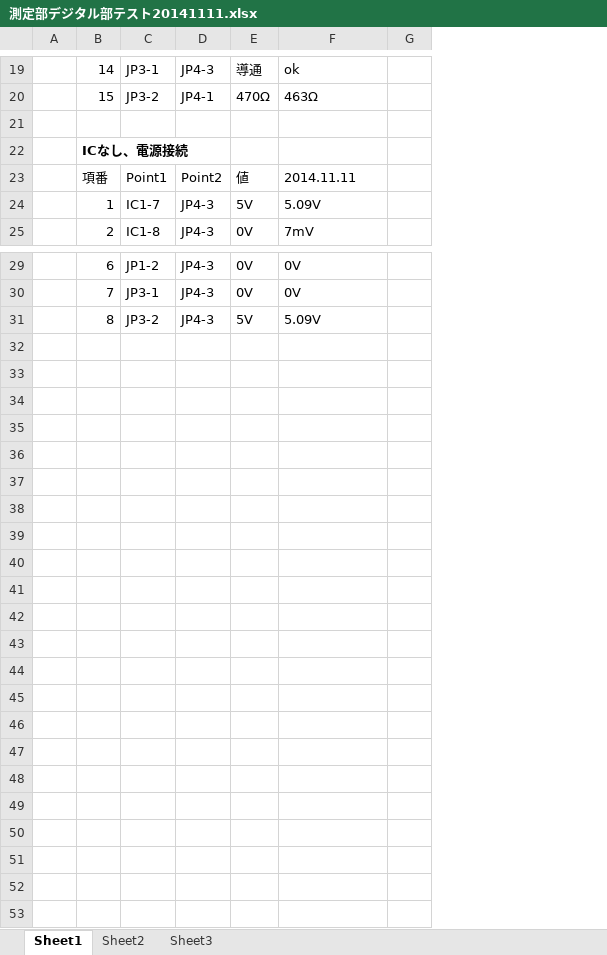
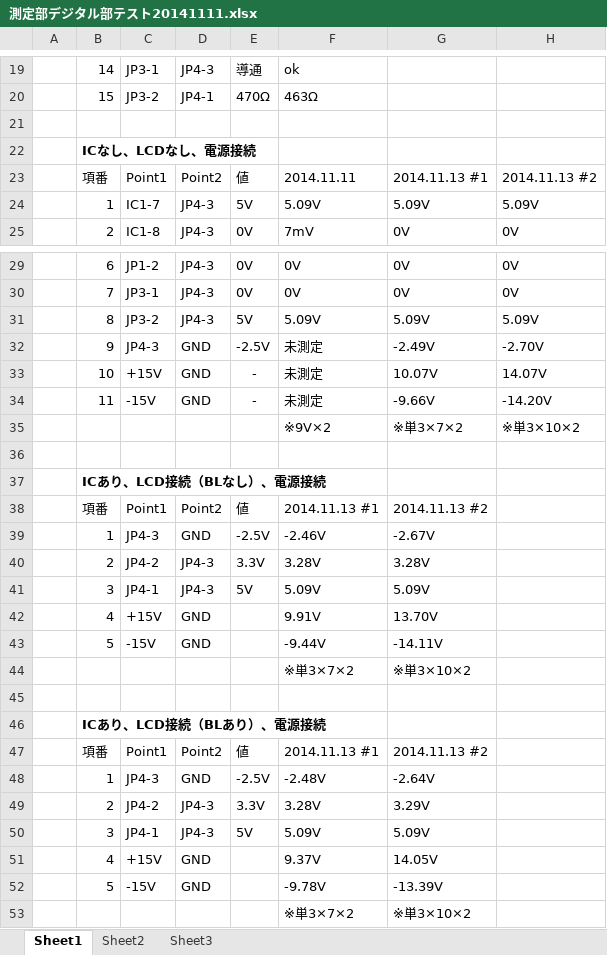
Before and after one commit to ryood/Variable_Power_Supply, an Excel workbook: 測定部デジタル部テスト20141111.xlsx, sheet Sheet1, drawn as a sheet; only a part is shown, gaps mark what is left out; values as stored, in another font and other column widths than the file's, no borders; removed rows and columns are numbered as before the commit, all else as after; the diff names each change by its address in the sheet, - before the commit and + after, or states it on an @@ line.

Commit message:
測定部デジタル部テスト表更新 電源、AVR、LCDありを追加

```diff
--- a/測定部デジタル部テスト20141111.xlsx (sheet Sheet1)
+++ b/測定部デジタル部テスト20141111.xlsx (sheet Sheet1)
-column G, empty
+column G, rows 23-25: 2014.11.13 #1 | 5.09V | 0V; rows 29-31: 0V | 0V | 5.09V
+column H, rows 23-25: 2014.11.13 #2 | 5.09V | 0V; rows 29-31: 0V | 0V | 5.09V
-B22: ICなし、電源接続
+B22: ICなし、LCDなし、電源接続
+row 32:  | 9 | JP4-3 | GND | -2.5V | 未測定 | -2.49V | -2.70V
+row 33:  | 10 | +15V | GND | - | 未測定 | 10.07V | 14.07V
+row 34:  | 11 | -15V | GND | - | 未測定 | -9.66V | -14.20V
+row 35:  |  |  |  |  | ※9V×2 | ※単3×7×2 | ※単3×10×2
+row 36: (empty)
+row 37:  | ICあり、LCD接続（BLなし）、電源接続
+row 38:  | 項番 | Point1 | Point2 | 値 | 2014.11.13 #1 | 2014.11.13 #2
+row 39:  | 1 | JP4-3 | GND | -2.5V | -2.46V | -2.67V
+row 40:  | 2 | JP4-2 | JP4-3 | 3.3V | 3.28V | 3.28V
+row 41:  | 3 | JP4-1 | JP4-3 | 5V | 5.09V | 5.09V
+row 42:  | 4 | +15V | GND |  | 9.91V | 13.70V
+row 43:  | 5 | -15V | GND |  | -9.44V | -14.11V
+row 44:  |  |  |  |  | ※単3×7×2 | ※単3×10×2
+row 45: (empty)
+row 46:  | ICあり、LCD接続（BLあり）、電源接続
+row 47:  | 項番 | Point1 | Point2 | 値 | 2014.11.13 #1 | 2014.11.13 #2
+row 48:  | 1 | JP4-3 | GND | -2.5V | -2.48V | -2.64V
+row 49:  | 2 | JP4-2 | JP4-3 | 3.3V | 3.28V | 3.29V
+row 50:  | 3 | JP4-1 | JP4-3 | 5V | 5.09V | 5.09V
+row 51:  | 4 | +15V | GND |  | 9.37V | 14.05V
+row 52:  | 5 | -15V | GND |  | -9.78V | -13.39V
+row 53:  |  |  |  |  | ※単3×7×2 | ※単3×10×2
```
